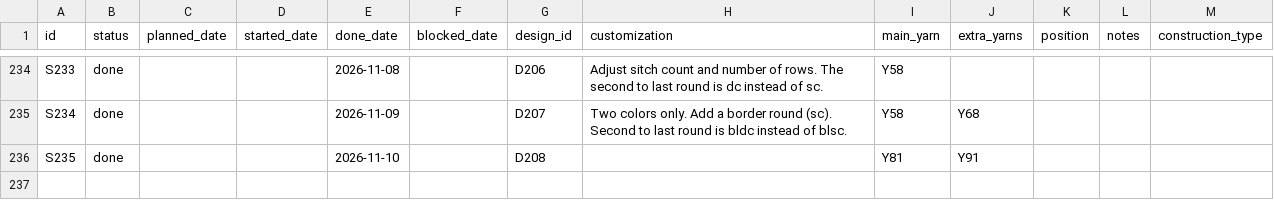
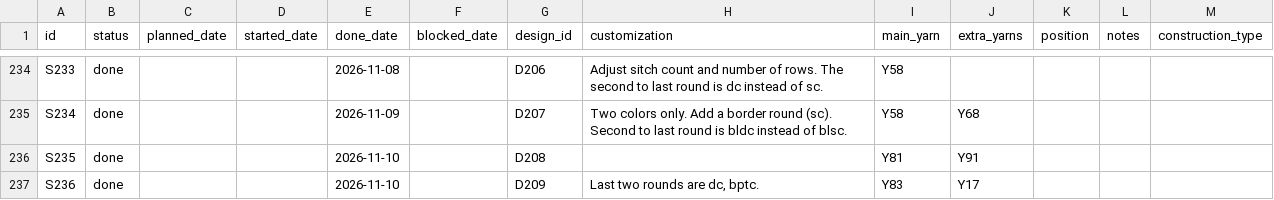
Before and after one commit to anhtr/grannydb, a CSV file: data/squares.csv, drawn as a sheet; only a part is shown, gaps mark what is left out.

Commit message:
Update 1 square
- save squares/S236 — Status: done, Done: 2026-11-10, Design: D209, Customization: Last two rounds are dc, bptc., Main colour: Y83, Extra colours: Y17

```diff
--- a/data/squares.csv
+++ b/data/squares.csv
@@ -238 +238,2 @@ S234,done,,,2026-11-09,,D207,Two colors only. Add a border round (sc). Second to
 S235,done,,,2026-11-10,,D208,,Y81,Y91,,,
+S236,done,,,2026-11-10,,D209,"Last two rounds are dc, bptc.",Y83,Y17,,,
```
